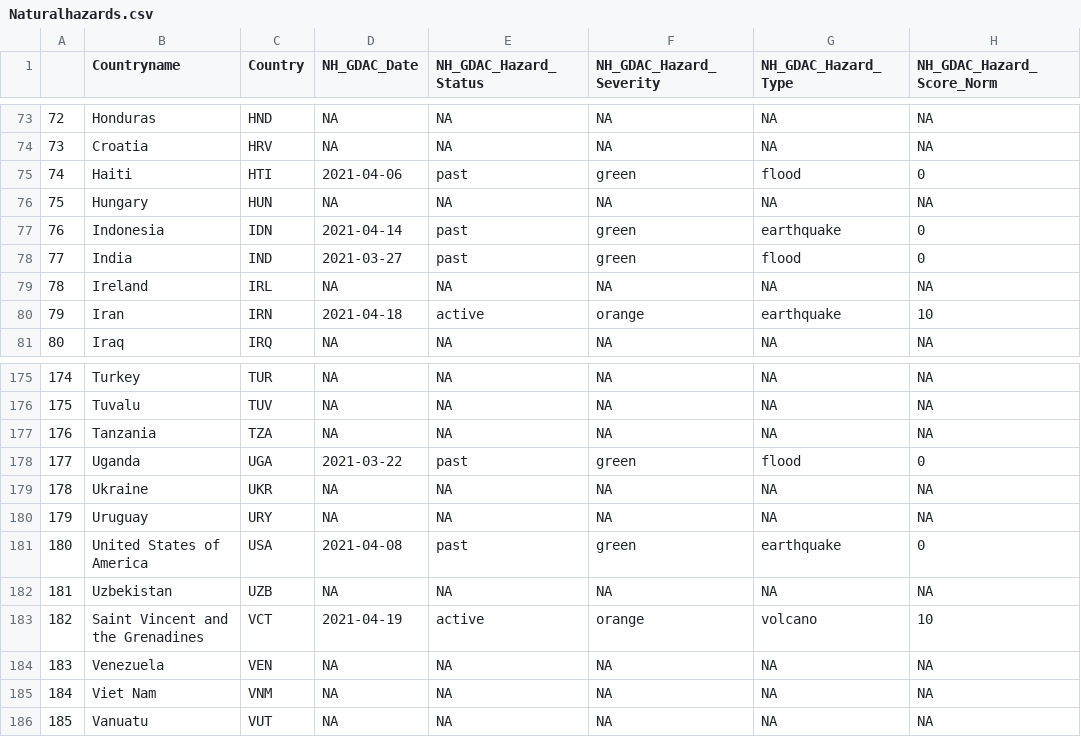
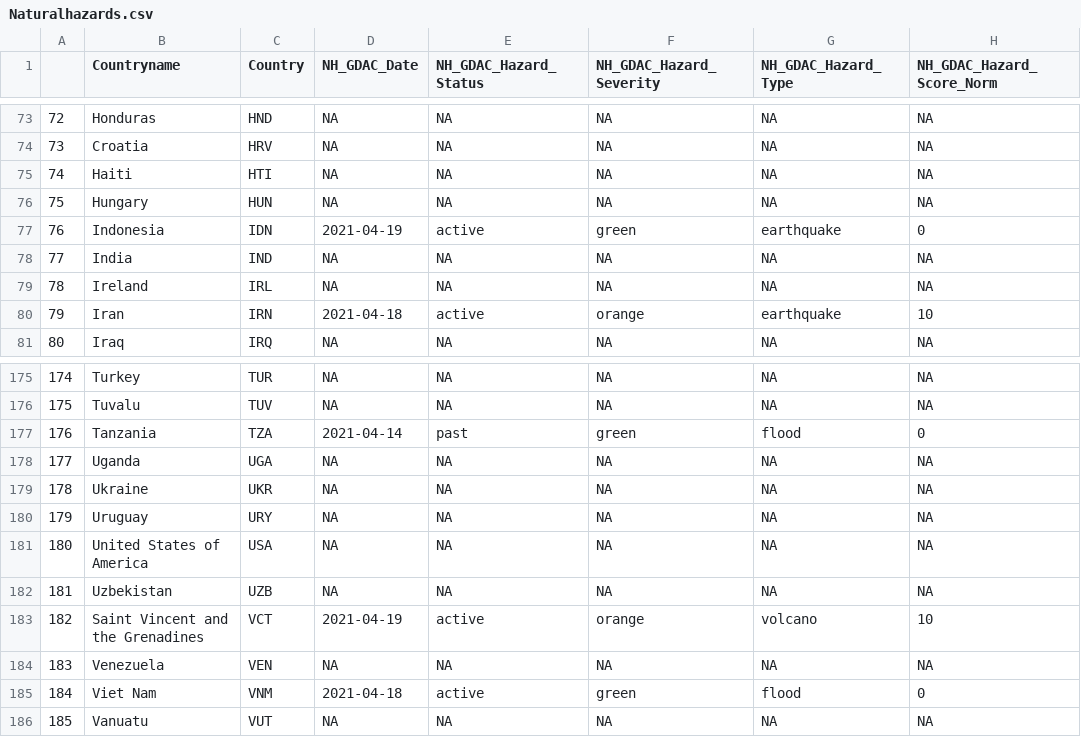
Before and after one commit to ljonestz/compoundriskdata, a CSV file: Risk_sheets/Naturalhazards.csv, drawn as a sheet; only a part is shown, gaps mark what is left out; the diff covers the shown part only; the diff names each change by its address in the sheet, - before the commit and + after, or states it on an @@ line.

```diff
--- a/Risk_sheets/Naturalhazards.csv
+++ b/Risk_sheets/Naturalhazards.csv
-D75 (NH_GDAC_Date): 2021-04-06
+D75 (NH_GDAC_Date): NA
-E75 (NH_GDAC_Hazard_Status): past
+E75 (NH_GDAC_Hazard_Status): NA
-F75 (NH_GDAC_Hazard_Severity): green
+F75 (NH_GDAC_Hazard_Severity): NA
-G75 (NH_GDAC_Hazard_Type): flood
+G75 (NH_GDAC_Hazard_Type): NA
-H75 (NH_GDAC_Hazard_Score_Norm): 0
+H75 (NH_GDAC_Hazard_Score_Norm): NA
-D77 (NH_GDAC_Date): 2021-04-14
+D77 (NH_GDAC_Date): 2021-04-19
-E77 (NH_GDAC_Hazard_Status): past
+E77 (NH_GDAC_Hazard_Status): active
-D78 (NH_GDAC_Date): 2021-03-27
+D78 (NH_GDAC_Date): NA
-E78 (NH_GDAC_Hazard_Status): past
+E78 (NH_GDAC_Hazard_Status): NA
-F78 (NH_GDAC_Hazard_Severity): green
+F78 (NH_GDAC_Hazard_Severity): NA
-G78 (NH_GDAC_Hazard_Type): flood
+G78 (NH_GDAC_Hazard_Type): NA
-H78 (NH_GDAC_Hazard_Score_Norm): 0
+H78 (NH_GDAC_Hazard_Score_Norm): NA
-D177 (NH_GDAC_Date): NA
+D177 (NH_GDAC_Date): 2021-04-14
-E177 (NH_GDAC_Hazard_Status): NA
+E177 (NH_GDAC_Hazard_Status): past
-F177 (NH_GDAC_Hazard_Severity): NA
+F177 (NH_GDAC_Hazard_Severity): green
-G177 (NH_GDAC_Hazard_Type): NA
+G177 (NH_GDAC_Hazard_Type): flood
-H177 (NH_GDAC_Hazard_Score_Norm): NA
+H177 (NH_GDAC_Hazard_Score_Norm): 0
-D178 (NH_GDAC_Date): 2021-03-22
+D178 (NH_GDAC_Date): NA
-E178 (NH_GDAC_Hazard_Status): past
+E178 (NH_GDAC_Hazard_Status): NA
-F178 (NH_GDAC_Hazard_Severity): green
+F178 (NH_GDAC_Hazard_Severity): NA
-G178 (NH_GDAC_Hazard_Type): flood
+G178 (NH_GDAC_Hazard_Type): NA
-H178 (NH_GDAC_Hazard_Score_Norm): 0
+H178 (NH_GDAC_Hazard_Score_Norm): NA
-D181 (NH_GDAC_Date): 2021-04-08
+D181 (NH_GDAC_Date): NA
-E181 (NH_GDAC_Hazard_Status): past
+E181 (NH_GDAC_Hazard_Status): NA
-F181 (NH_GDAC_Hazard_Severity): green
+F181 (NH_GDAC_Hazard_Severity): NA
-G181 (NH_GDAC_Hazard_Type): earthquake
+G181 (NH_GDAC_Hazard_Type): NA
-H181 (NH_GDAC_Hazard_Score_Norm): 0
+H181 (NH_GDAC_Hazard_Score_Norm): NA
-D185 (NH_GDAC_Date): NA
+D185 (NH_GDAC_Date): 2021-04-18
-E185 (NH_GDAC_Hazard_Status): NA
+E185 (NH_GDAC_Hazard_Status): active
-F185 (NH_GDAC_Hazard_Severity): NA
+F185 (NH_GDAC_Hazard_Severity): green
-G185 (NH_GDAC_Hazard_Type): NA
+G185 (NH_GDAC_Hazard_Type): flood
-H185 (NH_GDAC_Hazard_Score_Norm): NA
+H185 (NH_GDAC_Hazard_Score_Norm): 0
```
Also changed, not shown: 49 edited cells elsewhere in this file, Indicator_dataset/gdaclistnormalised.csv, Risk_sheets/Global_compound_risk_database.csv, 14 other files.
